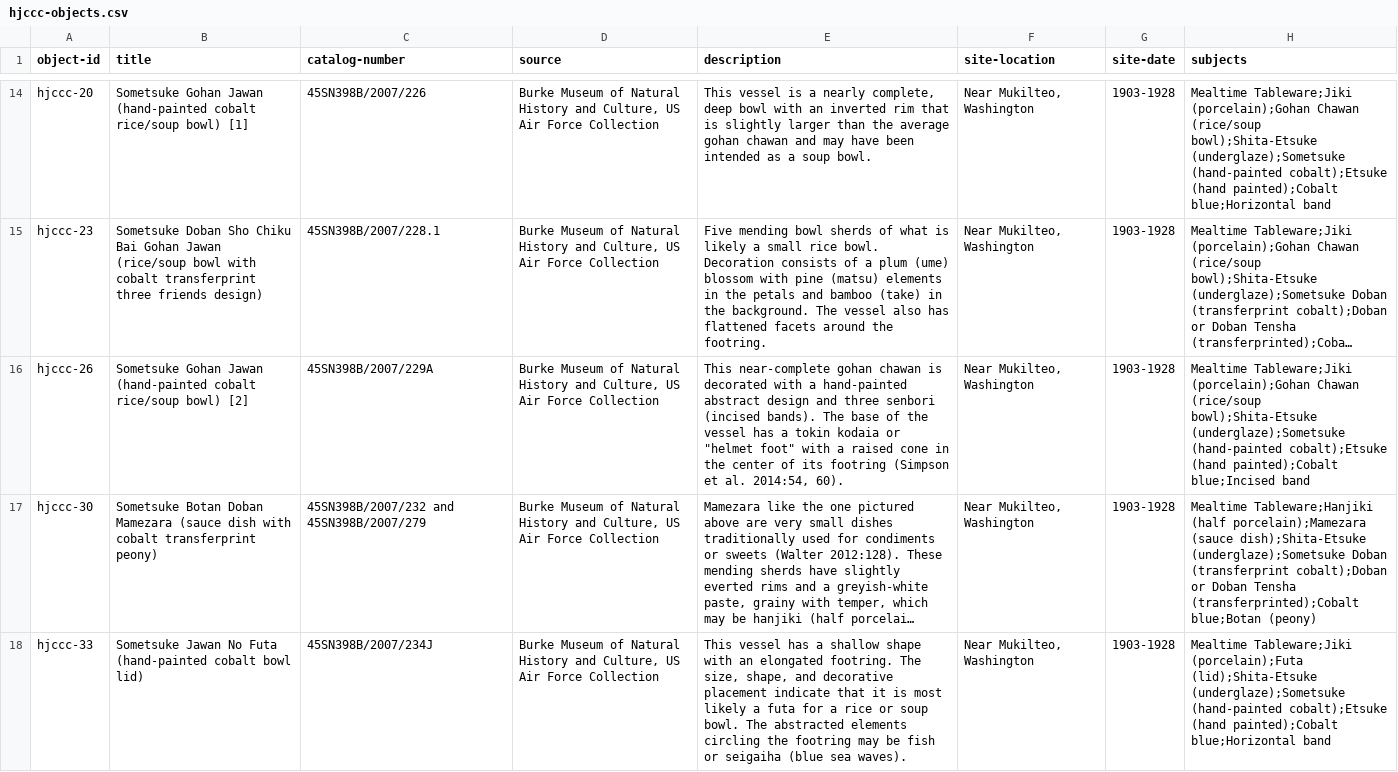
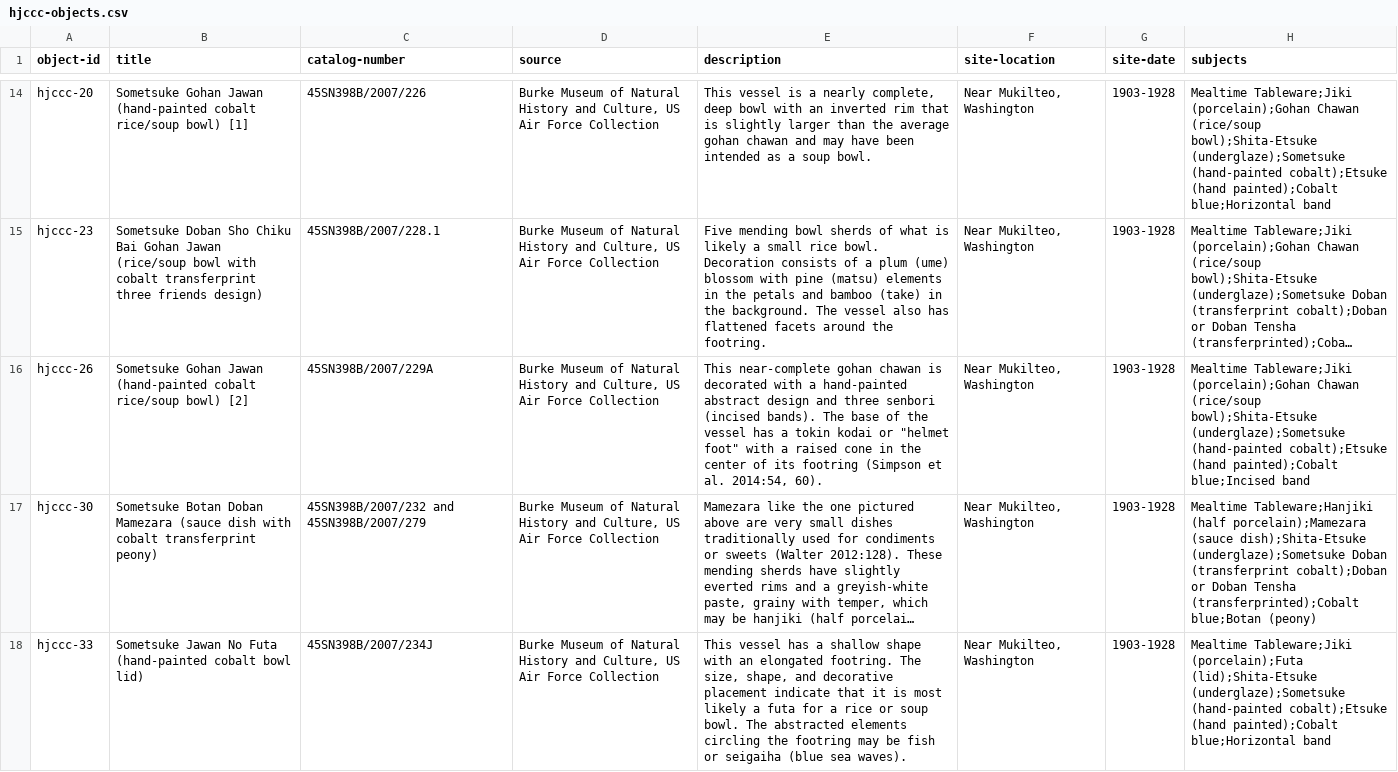
Before and after one commit to uidaholib/HJCCC_source, a CSV file: _data/hjccc-objects.csv, drawn as a sheet; only a part is shown, gaps mark what is left out; long unchanged cells end in …; the diff covers the shown part only; the diff names each change by its address in the sheet, - before the commit and + after, or states it on an @@ line.

Commit message:
tokin kodai

```diff
--- a/_data/hjccc-objects.csv
+++ b/_data/hjccc-objects.csv
-E16 (description): …a tokin kodaia or "helmet…
+E16 (description): …a tokin kodai or "helmet…
```
Also changed, not shown: 1 edited cell elsewhere in this file.
